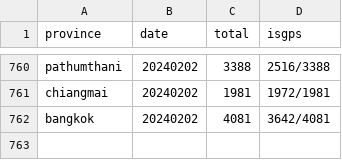
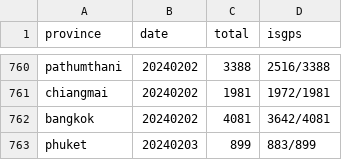
Before and after one commit to phawitb/crawler-led3-window, a CSV file: currentstage.csv, drawn as a sheet; only a part is shown, gaps mark what is left out; the diff names each change by its address in the sheet, - before the commit and + after, or states it on an @@ line.

Commit message:
Update currentstage.csv

```diff
--- a/currentstage.csv
+++ b/currentstage.csv
+row 763: phuket | 20240203 | 899 | 883/899
```
